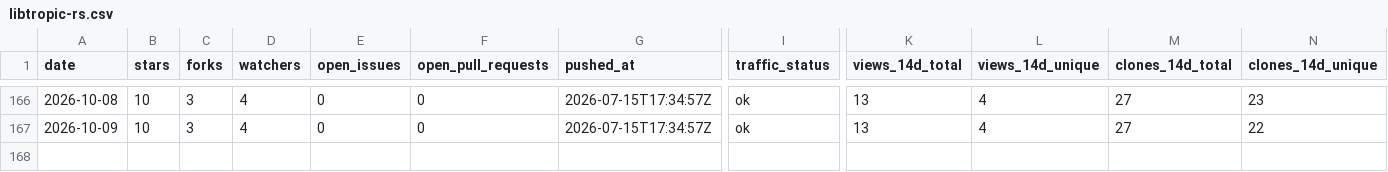
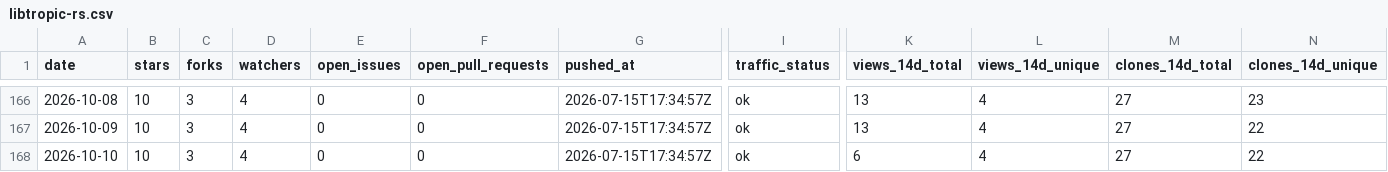
Before and after one commit to pavelpolach321/tracker, a CSV file: data/metrics/tropicsquare/libtropic-rs.csv, drawn as a sheet; only a part is shown, gaps mark what is left out; rows hold the shown columns only; the diff names each change by its address in the sheet, - before the commit and + after, or states it on an @@ line.

```diff
--- a/data/metrics/tropicsquare/libtropic-rs.csv
+++ b/data/metrics/tropicsquare/libtropic-rs.csv
+row 168: 2026-10-10 | 10 | 3 | 4 | 0 | 0 | 2026-07-15T17:34:57Z | ok | 6 | 4 | 27 | 22
```
Also changed, not shown: data/metrics/tropicsquare/libtropic-arduino.csv, data/metrics/tropicsquare/libtropic.csv, 6 other files.
